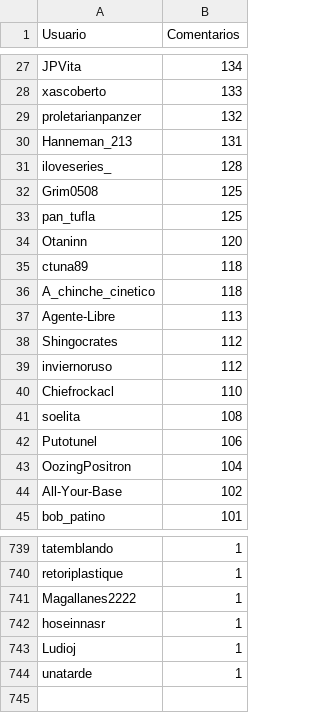
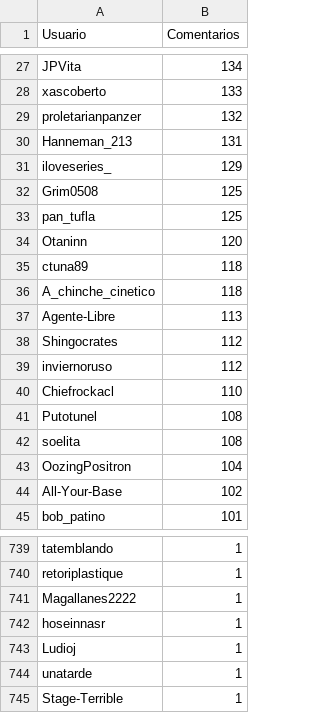
Before and after one commit to JPZV/rChileRandom-Bot, a CSV file: weekly/2022_22_comments.csv, drawn as a sheet; only a part is shown, gaps mark what is left out.

```diff
--- a/weekly/2022_22_comments.csv
+++ b/weekly/2022_22_comments.csv
@@ -30,3 +30,3 @@ proletarianpanzer,132
 Hanneman_213,131
-iloveseries_,128
+iloveseries_,129
 Grim0508,125
@@ -40,4 +40,4 @@ inviernoruso,112
 Chiefrockacl,110
+Putotunel,108
 soelita,108
-Putotunel,106
 OozingPositron,104
@@ -744 +744,2 @@ Ludioj,1
 unatarde,1
+Stage-Terrible,1
```
Also changed, not shown: Users_comments.csv, weekly/2022_20_comments.csv, 4 other files.
